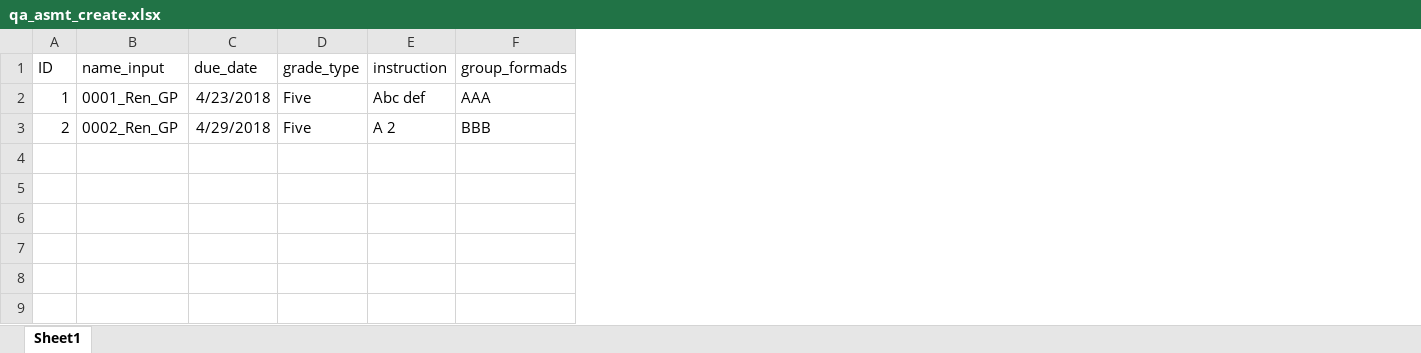
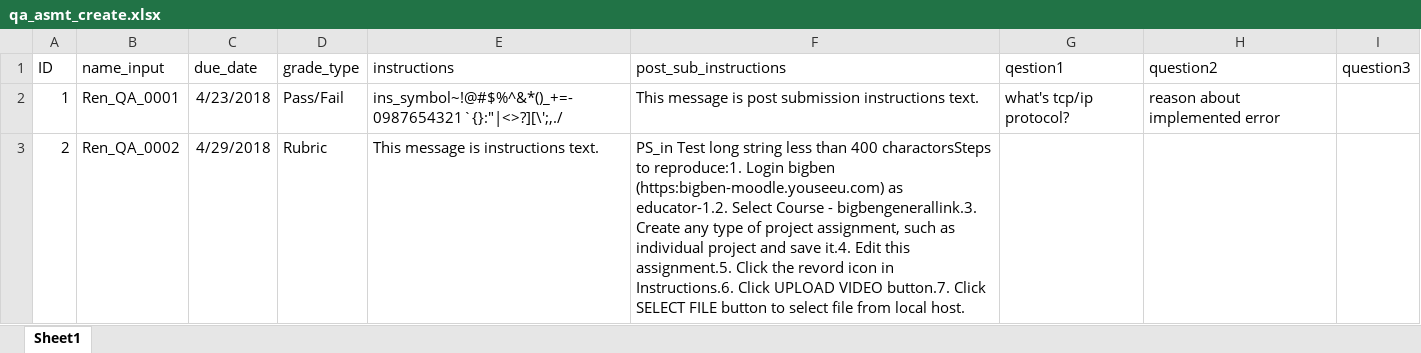
Before and after one commit to NancySun75/Bongo13, an Excel workbook: data/qa_asmt_create.xlsx, sheet Sheet1, drawn as a sheet; values as stored, in another font and other column widths than the file's, no borders; removed rows and columns are numbered as before the commit, all else as after; the diff names each change by its address in the sheet, - before the commit and + after, or states it on an @@ line.

```diff
--- a/data/qa_asmt_create.xlsx (sheet Sheet1)
+++ b/data/qa_asmt_create.xlsx (sheet Sheet1)
-column E (instruction), rows 2-3: Abc def | A 2
-column F (group_formads), rows 2-3: AAA | BBB
+column E (instructions), rows 2-3: ins_symbol~!@#$%^&*()_+=-0987654321`{}:"|<>?][\';,./ | This message is instructions text.
+column F (post_sub_instructions), rows 2-3: This message is post submission instructions text. | PS_in Test long string less than 400 charactorsSteps to reproduce:1. Login bigben (https:bigben-moodle.youseeu.com) as educator-1.2. Select Course - bigbengenerallink.3. Create any type of project assignment, such as individual project and save it.4. Edit this assignment.5. Click the revord icon in Instructions.6. Click UPLOAD VIDEO button.7. Click SELECT FILE button to select file from local host.
+column G (qestion1), row 2: what's tcp/ip protocol?
+column H (question2), row 2: reason about implemented error
+column I (question3), empty
-B2 (name_input): 0001_Ren_GP
+B2 (name_input): Ren_QA_0001
-D2 (grade_type): Five
+D2 (grade_type): Pass/Fail
-B3 (name_input): 0002_Ren_GP
+B3 (name_input): Ren_QA_0002
-D3 (grade_type): Five
+D3 (grade_type): Rubric
```
Also changed, not shown: data/gp_asmt_create.xlsx, data/ip_asmt_create.xlsx, 7 other files.
